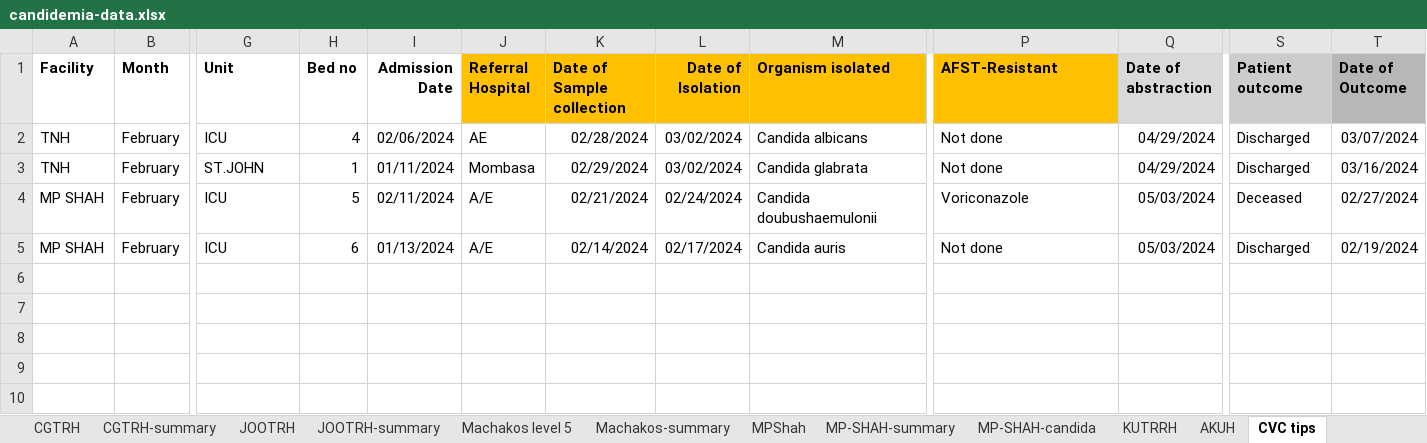
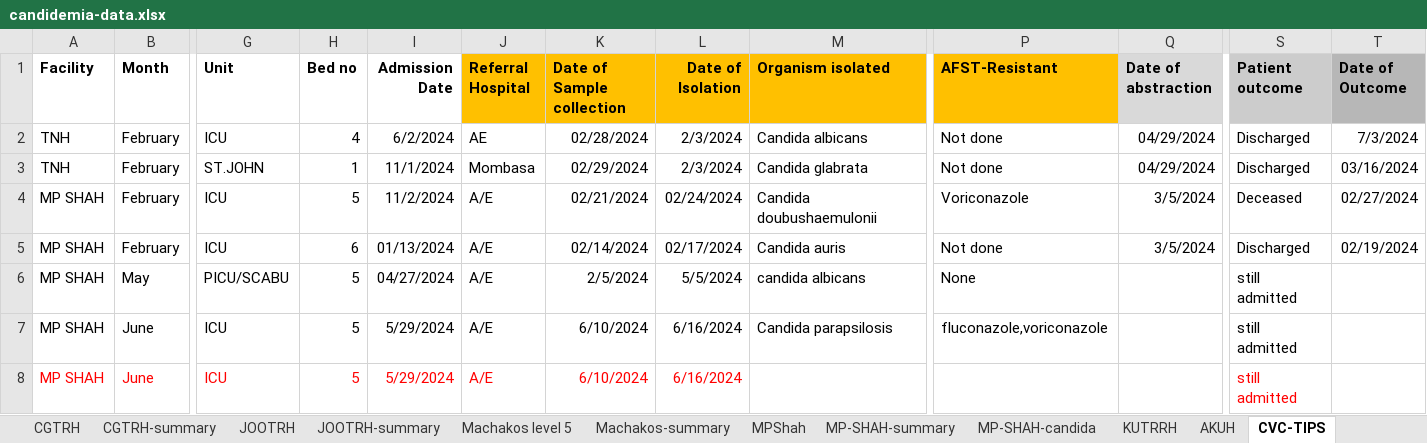
Before and after one commit to MakiniMakini/map-amr-kenya-dashboard, an Excel workbook: data/candidemia-data.xlsx, sheet CVC-TIPS, drawn as a sheet; only a part is shown, gaps mark what is left out; values as stored, in another font and other column widths than the file's, no borders; rows hold the shown columns only; the diff names each change by its address in the sheet, - before the commit and + after, or states it on an @@ line.

```diff
--- a/data/candidemia-data.xlsx (sheet CVC-TIPS)
+++ b/data/candidemia-data.xlsx (sheet CVC-TIPS)
-sheet tab: CVC tips
+sheet tab: CVC-TIPS
-I2 (Admission Date): 02/06/2024
+I2 (Admission Date): 6/2/2024
-L2:L3 (Date of Isolation): 03/02/2024
+L2:L3 (Date of Isolation): 2/3/2024
-T2 (Date of Outcome): 03/07/2024
+T2 (Date of Outcome): 7/3/2024
-I3 (Admission Date): 01/11/2024
+I3 (Admission Date): 11/1/2024
-I4 (Admission Date): 02/11/2024
+I4 (Admission Date): 11/2/2024
-Q4:Q5 (Date of abstraction): 05/03/2024
+Q4:Q5 (Date of abstraction): 3/5/2024
+row 6: MP SHAH | May | PICU/SCABU | 5 | 04/27/2024 | A/E | 2/5/2024 | 5/5/2024 | candida albicans | None |  | still admitted
+row 7: MP SHAH | June | ICU | 5 | 5/29/2024 | A/E | 6/10/2024 | 6/16/2024 | Candida parapsilosis | fluconazole,voriconazole |  | still admitted
+row 8: MP SHAH | June | ICU | 5 | 5/29/2024 | A/E | 6/10/2024 | 6/16/2024 |  |  |  | still admitted
```
Also changed, not shown: 7 other files.
